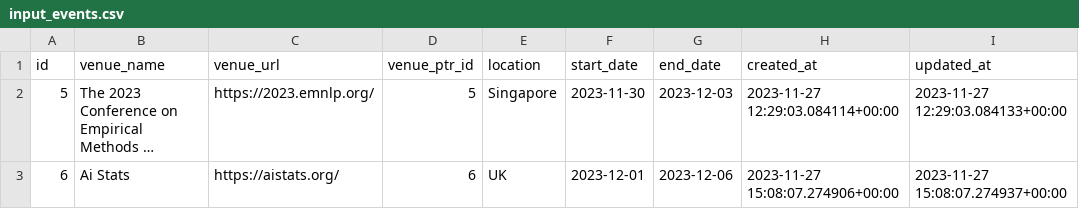
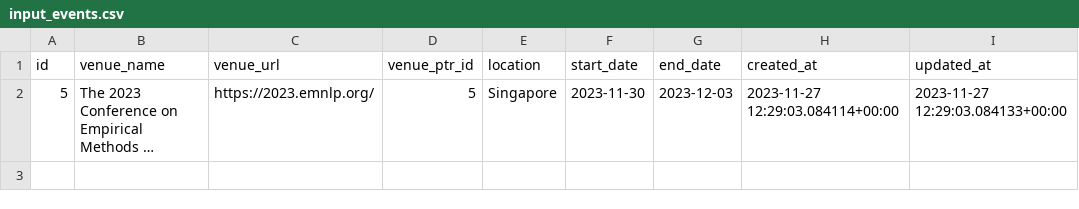
Before and after one commit to PracticeOrientedAICDT/pro_ai_hub, a CSV file: input_events.csv, drawn as a sheet; long unchanged cells end in …; the diff names each change by its address in the sheet, - before the commit and + after, or states it on an @@ line.

Commit message:
changes event calendar

```diff
--- a/input_events.csv
+++ b/input_events.csv
-row 3: 6 | Ai Stats | https://aistats.org/ | 6 | UK | 2023-12-01 | 2023-12-06 | 2023-11-27 15:08:07.274906+00:00 | 2023-11-27 15:08:07.274937+00:00
```
